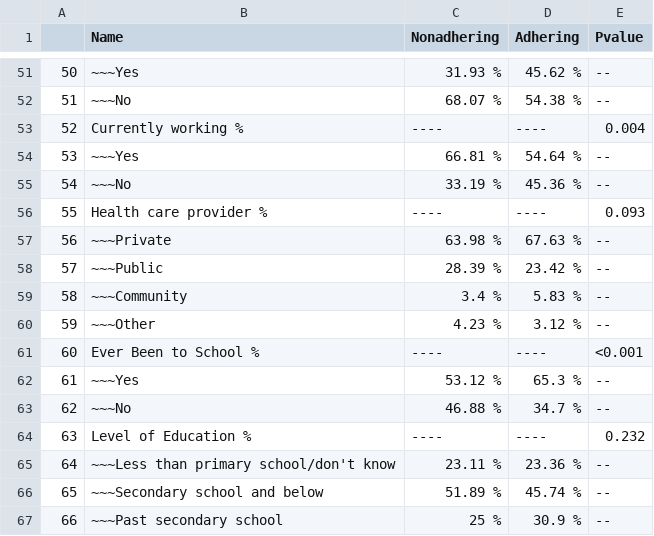
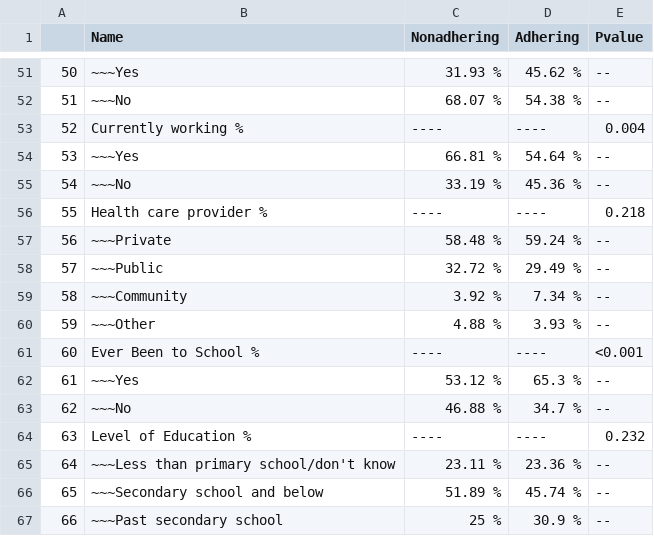
Before and after one commit to KGrewal1/SAGE2Adherence, a CSV file: Supplementary2/uniMorbidityBVweighted.csv, drawn as a sheet; only a part is shown, gaps mark what is left out.

```diff
--- a/Supplementary2/uniMorbidityBVweighted.csv
+++ b/Supplementary2/uniMorbidityBVweighted.csv
@@ -55,7 +55,7 @@
 "54","~~~No","33.19 %","45.36 %","--"
-"55","Health care provider %","----","----","0.093"
-"56","~~~Private","63.98 %","67.63 %","--"
-"57","~~~Public","28.39 %","23.42 %","--"
-"58","~~~Community","3.4 %","5.83 %","--"
-"59","~~~Other","4.23 %","3.12 %","--"
+"55","Health care provider %","----","----","0.218"
+"56","~~~Private","58.48 %","59.24 %","--"
+"57","~~~Public","32.72 %","29.49 %","--"
+"58","~~~Community","3.92 %","7.34 %","--"
+"59","~~~Other","4.88 %","3.93 %","--"
 "60","Ever Been to School %","----","----","<0.001"
```
Also changed, not shown: Misc/ResponseRates.csv, Supplementary2/MorbidityWeightedBV.csv, 18 other files.
